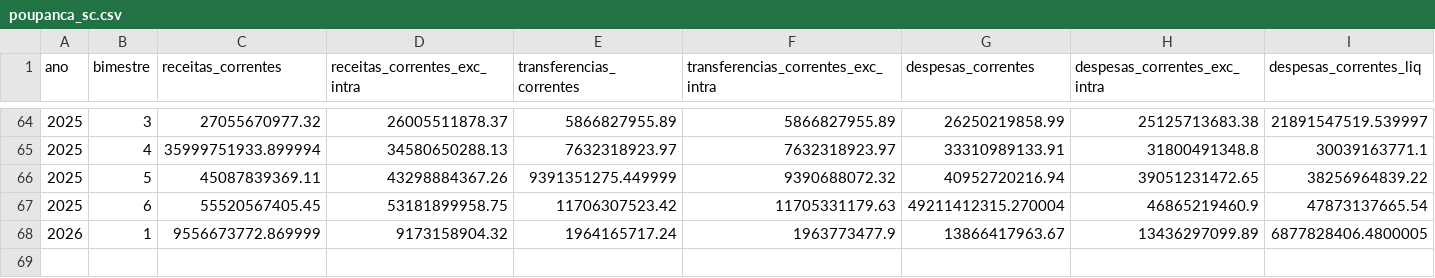
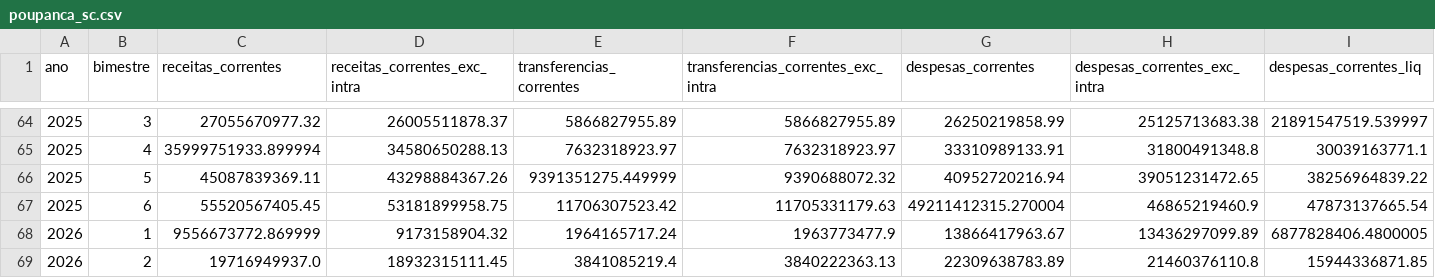
Before and after one commit to GiulianoSM/lumen-poupanca-sc, a CSV file: data/processed/poupanca_sc.csv, drawn as a sheet; only a part is shown, gaps mark what is left out; rows hold the shown columns only; the diff names each change by its address in the sheet, - before the commit and + after, or states it on an @@ line.

```diff
--- a/data/processed/poupanca_sc.csv
+++ b/data/processed/poupanca_sc.csv
+row 69: 2026 | 2 | 19716949937.0 | 18932315111.45 | 3841085219.4 | 3840222363.13 | 22309638783.89 | 21460376110.8 | 15944336871.85
```
Also changed, not shown: 2 other files.
